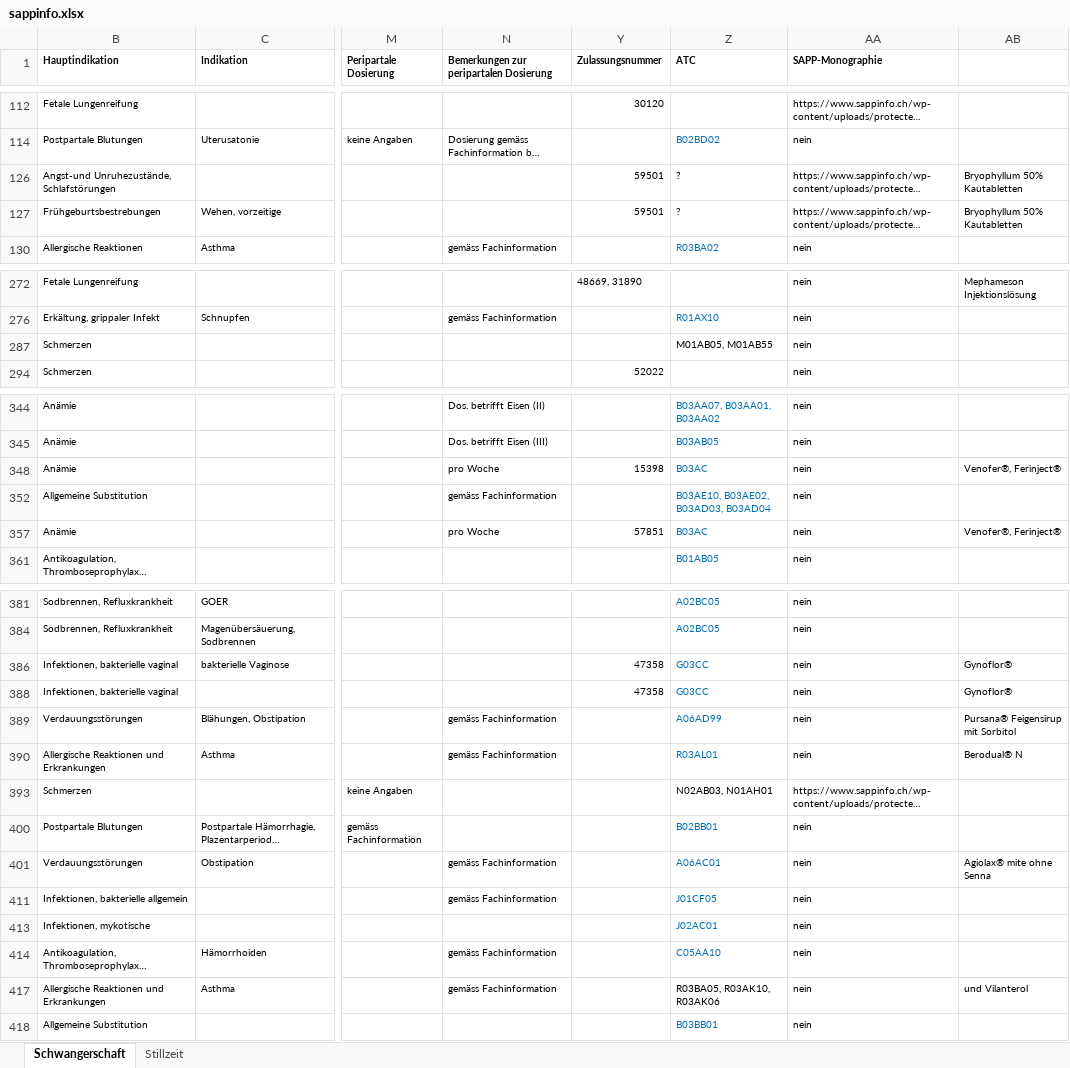
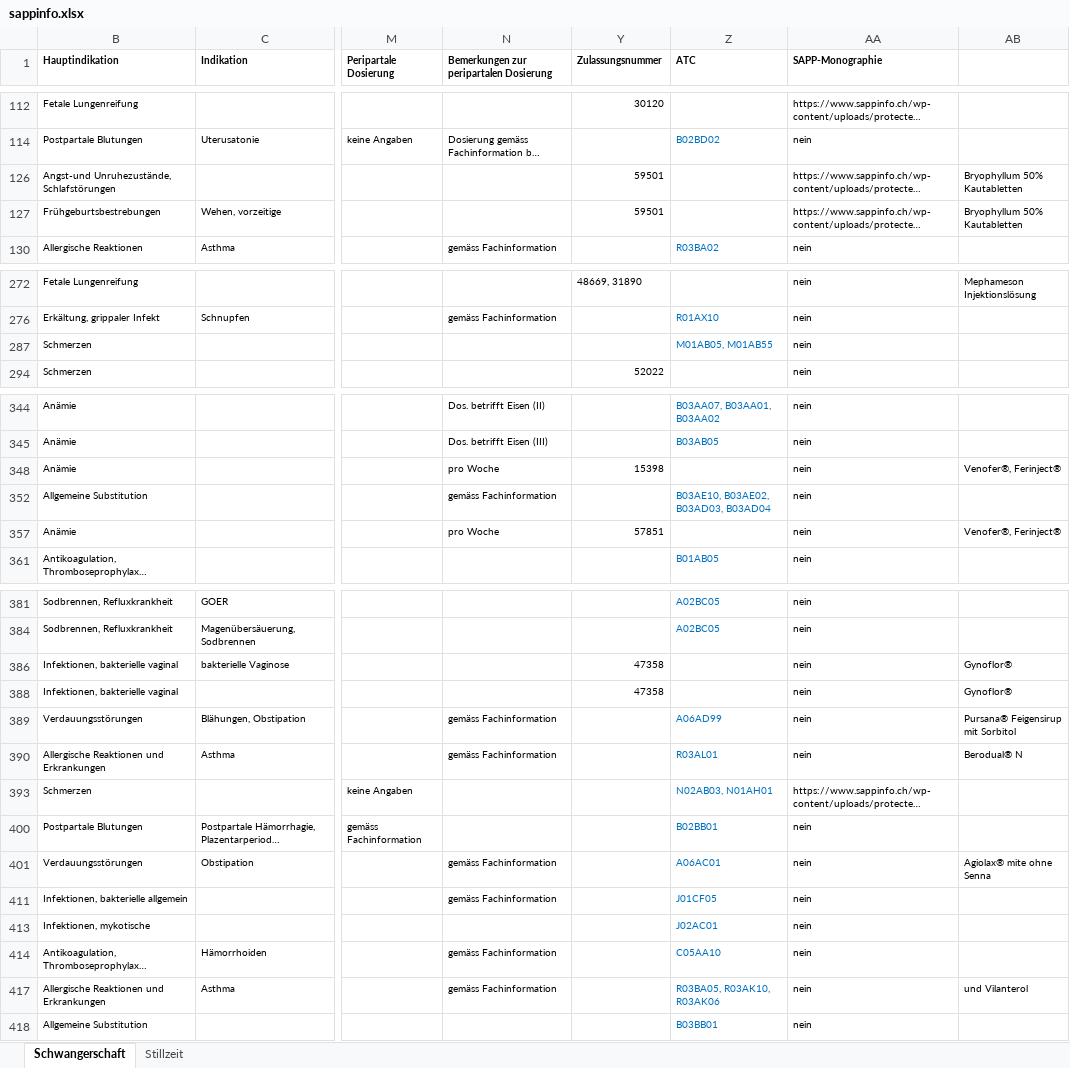
Before and after one commit to zdavatz/cpp2sqlite, an Excel workbook: input/sappinfo.xlsx, sheet Schwangerschaft, drawn as a sheet; only a part is shown, gaps mark what is left out; long unchanged cells end in …; values as stored, in another font and other column widths than the file's, no borders; charts and pictures not drawn; the diff covers the shown part only; the diff names each change by its address in the sheet, - before the commit and + after, or states it on an @@ line.

```diff
--- a/input/sappinfo.xlsx (sheet Schwangerschaft)
+++ b/input/sappinfo.xlsx (sheet Schwangerschaft)
-Z126:Z127 (ATC): ?
+Z126:Z127 (ATC): (empty)
-Z287 text colour: black
+Z287 text colour: #0070C0
-Z348 (ATC): B03AC
+Z348 (ATC): (empty)
-Z357 (ATC): B03AC
+Z357 (ATC): (empty)
-Z386 (ATC): G03CC
+Z386 (ATC): (empty)
-Z388 (ATC): G03CC
+Z388 (ATC): (empty)
-Z393 text colour: black
+Z393 text colour: #0070C0
-Z417 text colour: black
+Z417 text colour: #0070C0
```
Also changed, not shown: cell formats elsewhere in this sheet, sheet Stillzeit, hidden cells, charts or pictures.
